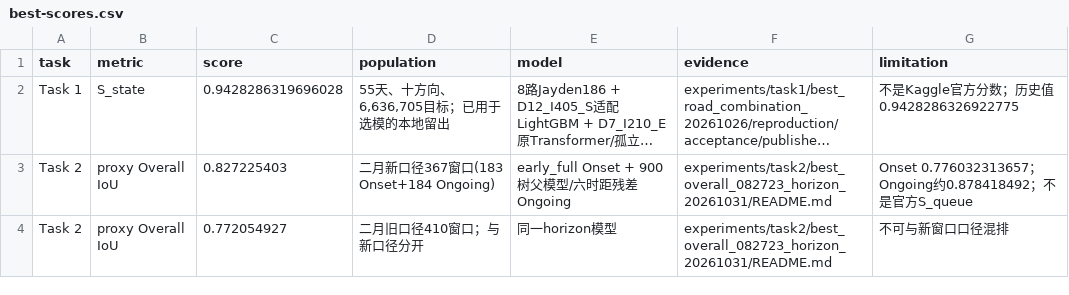
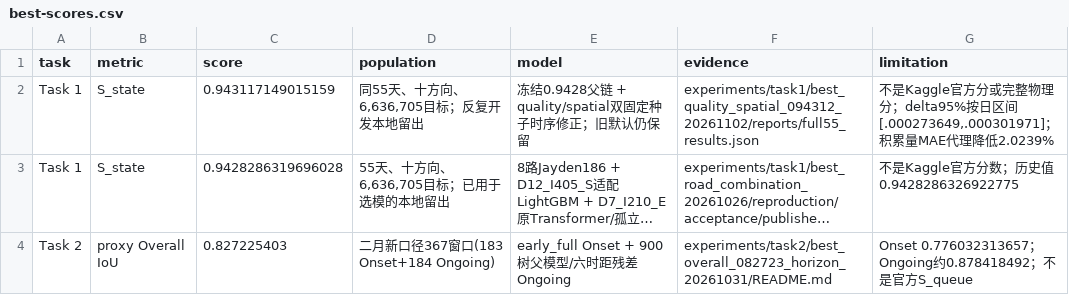
Before and after one commit to chengweiliu669-pixel/25-day-a-Big-Dream-submission, a CSV file: scores/best-scores.csv, drawn as a sheet; only a part is shown; the shorter side is filled out with more unchanged rows; long unchanged cells end in …; the diff names each change by its address in the sheet, - before the commit and + after, or states it on an @@ line.

Commit message:
Retain verified 0.943117 Task1 quality-spatial candidate; preserve frozen parent

```diff
--- a/scores/best-scores.csv
+++ b/scores/best-scores.csv
+row 2: Task 1 | S_state | 0.943117149015159 | 同55天、十方向、6,636,705目标；反复开发本地留出 | 冻结0.9428父链 + quality/spatial双固定种子时序修正；旧默认仍保留 | experiments/task1/best_quality_spatial_094312_20261102/reports/full55_results.json | 不是Kaggle官方分或完整物理分；delta95%按日区间[.000273649,.000301971]；积累量MAE代理降低2.0239%
```
Also changed, not shown: 24 other files.
